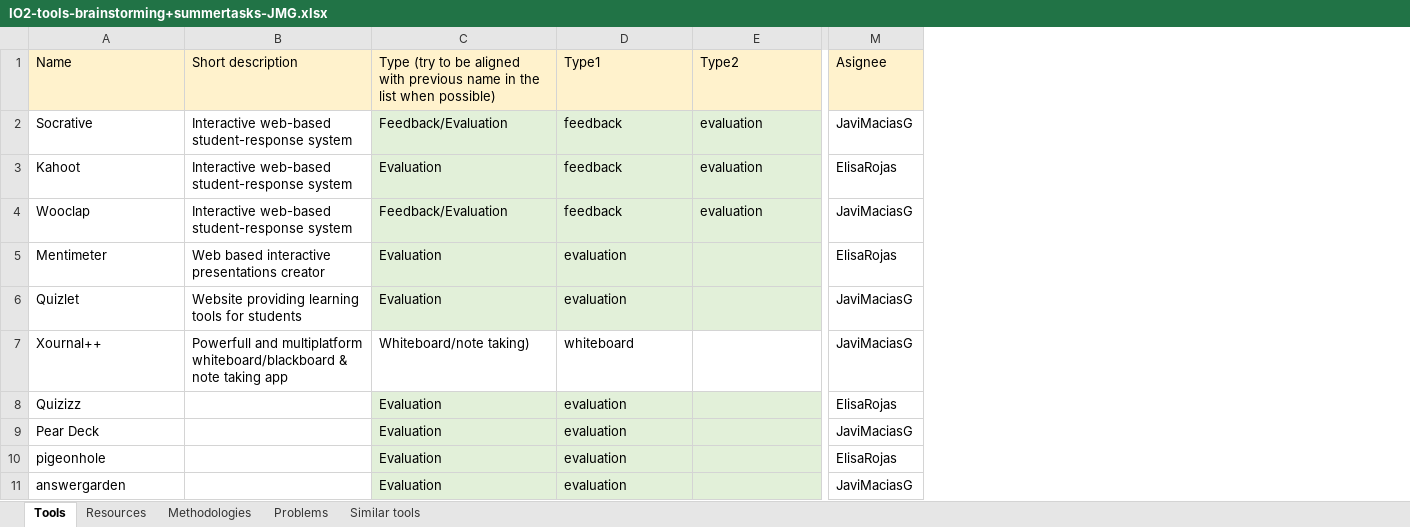
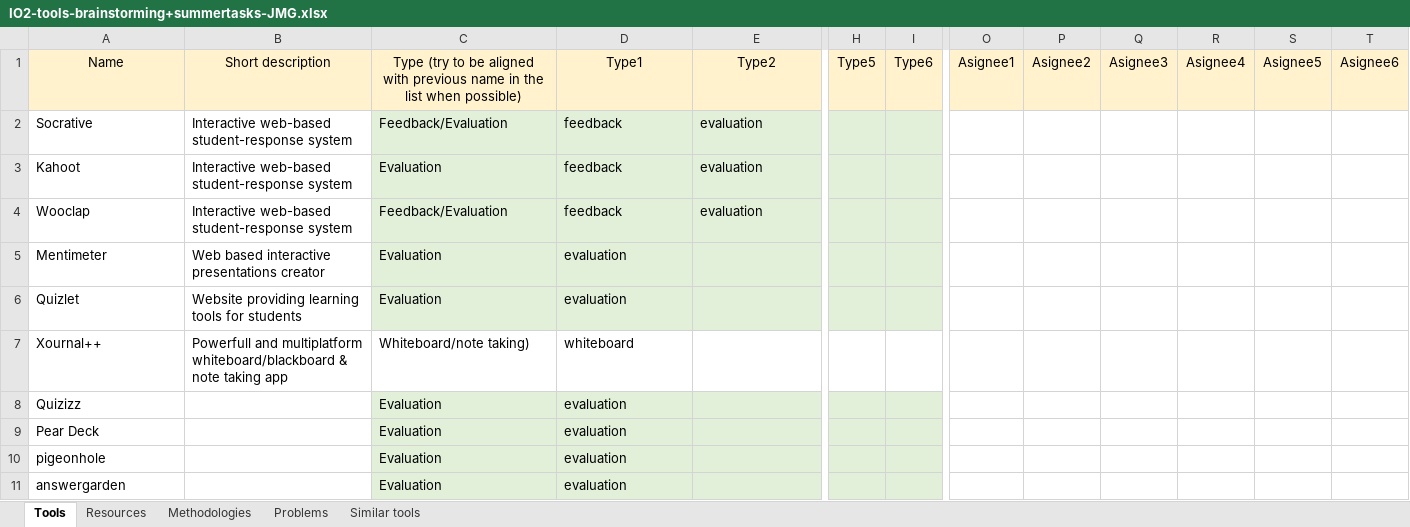
Before and after one commit to e-CLOSE/Toolbox, an Excel workbook: Scripts/IO2-tools-brainstorming+summertasks-JMG.xlsx, sheet Tools, drawn as a sheet; only a part is shown, gaps mark what is left out; values as stored, in another font and other column widths than the file's, no borders; removed rows and columns are numbered as before the commit, all else as after; the diff covers the shown part only; the diff names each change by its address in the sheet, - before the commit and + after, or states it on an @@ line.

Commit message:
Original and updated excel files containing tools info

```diff
--- a/Scripts/IO2-tools-brainstorming+summertasks-JMG.xlsx (sheet Tools)
+++ b/Scripts/IO2-tools-brainstorming+summertasks-JMG.xlsx (sheet Tools)
+column H, row 1: Type5
+column I, row 1: Type6
-column M, rows 1-11: Asignee | JaviMaciasG | ElisaRojas | JaviMaciasG | ElisaRojas | JaviMaciasG | JaviMaciasG | ElisaRojas | JaviMaciasG | ElisaRojas | JaviMaciasG
+column O, row 1: Asignee1
+column P, row 1: Asignee2
+column Q, row 1: Asignee3
+column R, row 1: Asignee4
+column S, row 1: Asignee5
+column T, row 1: Asignee6
-A1:E1 alignment: left
+A1:E1 alignment: center
```
Also changed, not shown: cell formats elsewhere in this sheet, sheet Methodologies, sheet Resources, 2 other files.
